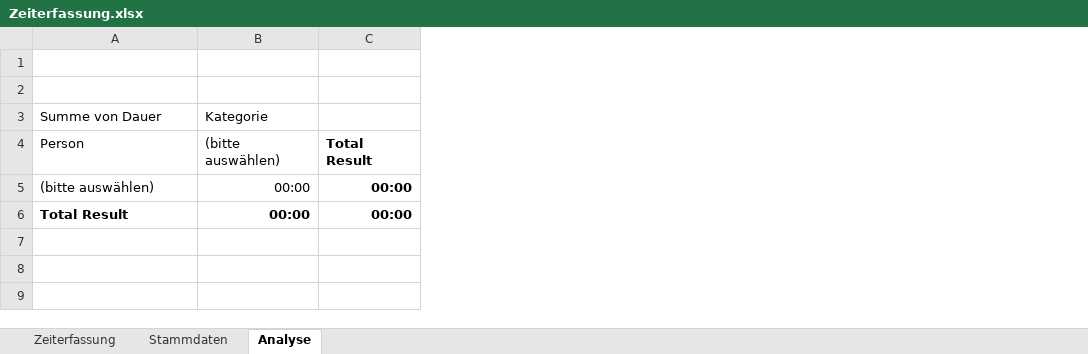
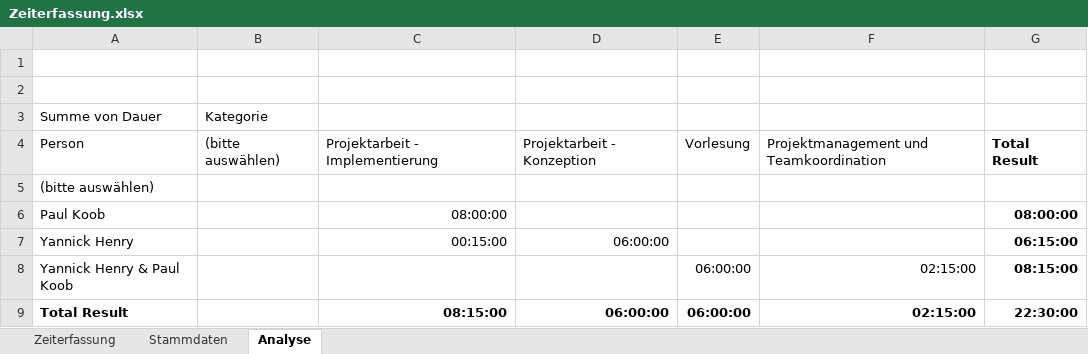
Before and after one commit to YannHe02/ema_app, an Excel workbook: Zeiterfassung.xlsx, sheet Analyse, drawn as a sheet; values as stored, in another font and other column widths than the file's, no borders; removed rows and columns are numbered as before the commit, all else as after; the diff names each change by its address in the sheet, - before the commit and + after, or states it on an @@ line.

```diff
--- a/Zeiterfassung.xlsx (sheet Analyse)
+++ b/Zeiterfassung.xlsx (sheet Analyse)
-column C, rows 4-6: Total Result | 00:00 | 00:00
+column C, row 4: Projektarbeit - Implementierung; row 9: 08:15:00
+column D, row 4: Projektarbeit - Konzeption; row 9: 06:00:00
+column E, row 4: Vorlesung; row 9: 06:00:00
+column F, row 4: Projektmanagement und Teamkoordination; row 9: 02:15:00
+column G, row 4: Total Result; row 9: 22:30:00
-B5: 00:00
+B5: (empty)
+row 6: Paul Koob |  | 08:00:00 |  |  |  | 08:00:00
+row 7: Yannick Henry |  | 00:15:00 | 06:00:00 |  |  | 06:15:00
+row 8: Yannick Henry & Paul Koob |  |  |  | 06:00:00 | 02:15:00 | 08:15:00
-B9: 00:00
+B9: (empty)
```
Also changed, not shown: sheet Zeiterfassung.
